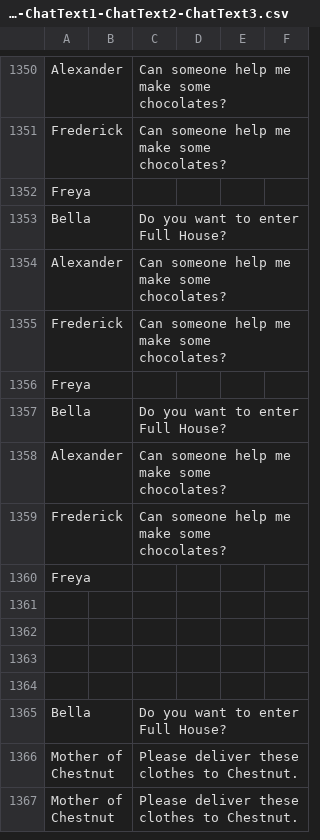
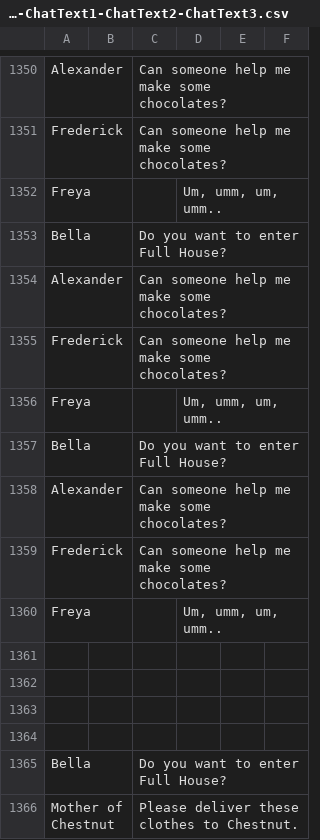
Before and after one commit to ShanaCF/BrightShadowS, a CSV file: BSS_Villager_Name-Title-Comment-ChatText1-ChatText2-ChatText3.csv, drawn as a sheet; only a part is shown, gaps mark what is left out; the shorter side is filled out with more unchanged rows.

Commit message:
Update BSS_Villager_Name-Title-Comment-ChatText1-ChatText2-ChatText3.csv

```diff
--- a/BSS_Villager_Name-Title-Comment-ChatText1-ChatText2-ChatText3.csv
+++ b/BSS_Villager_Name-Title-Comment-ChatText1-ChatText2-ChatText3.csv
@@ -1351,3 +1351,3 @@ Alexander		Can someone help me make some chocolates?
 Frederick		Can someone help me make some chocolates?			
-Freya					
+Freya			Um, umm, um, umm..		
 Bella		Do you want to enter Full House?			
@@ -1355,3 +1355,3 @@ Alexander		Can someone help me make some chocolates?
 Frederick		Can someone help me make some chocolates?			
-Freya					
+Freya			Um, umm, um, umm..		
 Bella		Do you want to enter Full House?			
@@ -1359,3 +1359,3 @@ Alexander		Can someone help me make some chocolates?
 Frederick		Can someone help me make some chocolates?			
-Freya					
+Freya			Um, umm, um, umm..		
 					
```
